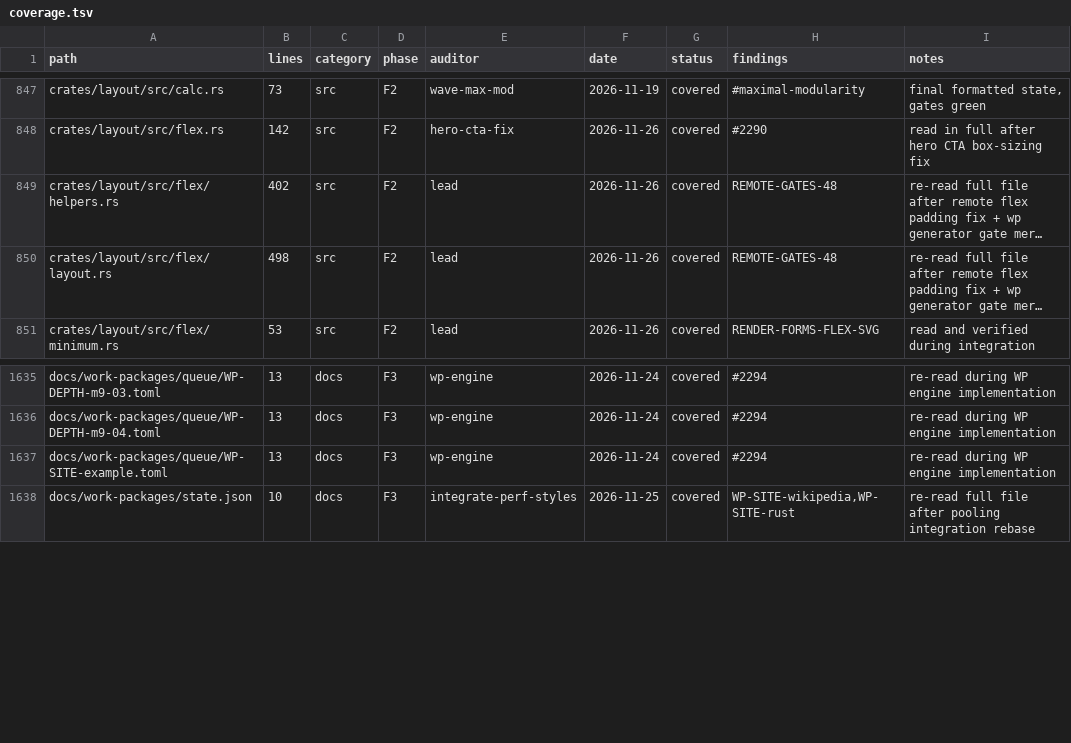
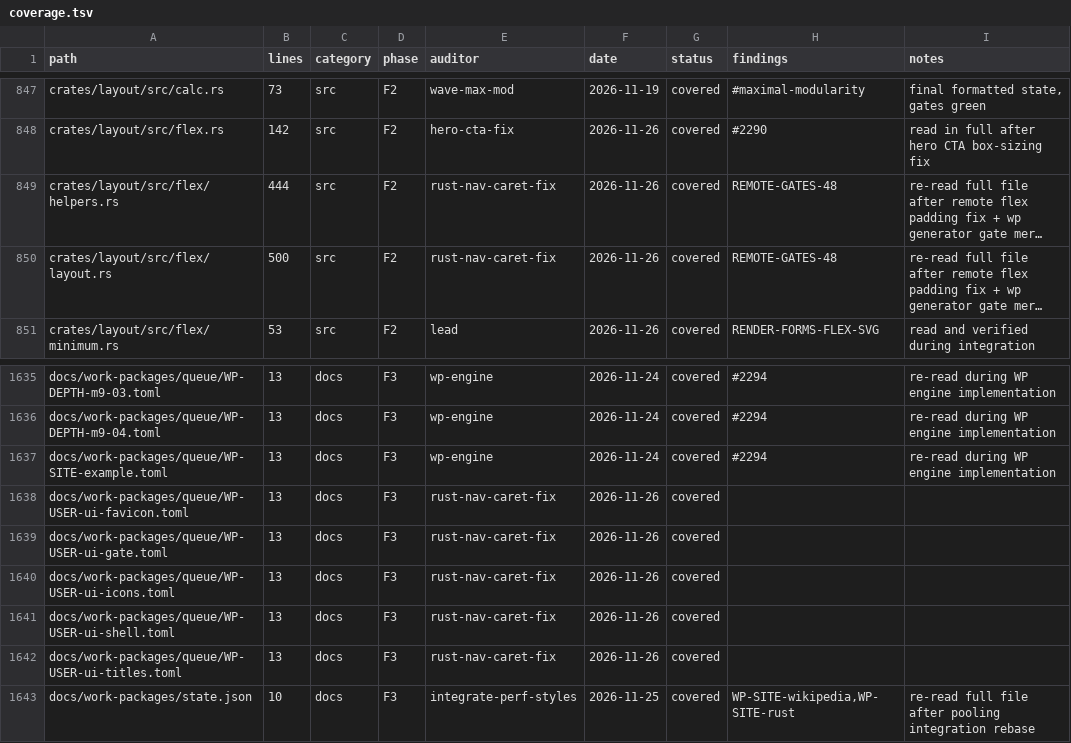
Before and after one commit to juanpimg/Megi, a TSV file: docs/audit/coverage.tsv, drawn as a sheet; only a part is shown, gaps mark what is left out; long unchanged cells end in …; the diff names each change by its address in the sheet, - before the commit and + after, or states it on an @@ line.

Commit message:
fix(layout): keep select caret inside its flex item border
A row flex item's cross size is first measured with a provisional zero-height containing block, so percentage offsets on absolutely positioned descendants (top:50% on .select::after) resolved to zero and escaped the item border. Re-run out-of-flow children against the final padding box before translating (CSS 2.2 §9.6/§10.3.7).

The nav/Blog one-row wrap is already fixed in origin/main (96d20f2a); this change covers only the non-overlapping caret regression, with a golden PNG and an observable display-list test.

Signed-off-by: juanpimg <229525379+juanpimg@users.noreply.github.com>

```diff
--- a/docs/audit/coverage.tsv
+++ b/docs/audit/coverage.tsv
-B849 (lines): 402
+B849 (lines): 444
-E849:E850 (auditor): lead
+E849:E850 (auditor): rust-nav-caret-fix
-B850 (lines): 498
+B850 (lines): 500
+row 1638: docs/work-packages/queue/WP-USER-ui-favicon.toml | 13 | docs | F3 | rust-nav-caret-fix | 2026-11-26 | covered
+row 1639: docs/work-packages/queue/WP-USER-ui-gate.toml | 13 | docs | F3 | rust-nav-caret-fix | 2026-11-26 | covered
+row 1640: docs/work-packages/queue/WP-USER-ui-icons.toml | 13 | docs | F3 | rust-nav-caret-fix | 2026-11-26 | covered
+row 1641: docs/work-packages/queue/WP-USER-ui-shell.toml | 13 | docs | F3 | rust-nav-caret-fix | 2026-11-26 | covered
+row 1642: docs/work-packages/queue/WP-USER-ui-titles.toml | 13 | docs | F3 | rust-nav-caret-fix | 2026-11-26 | covered
```
Also changed, not shown: 9 other files.
